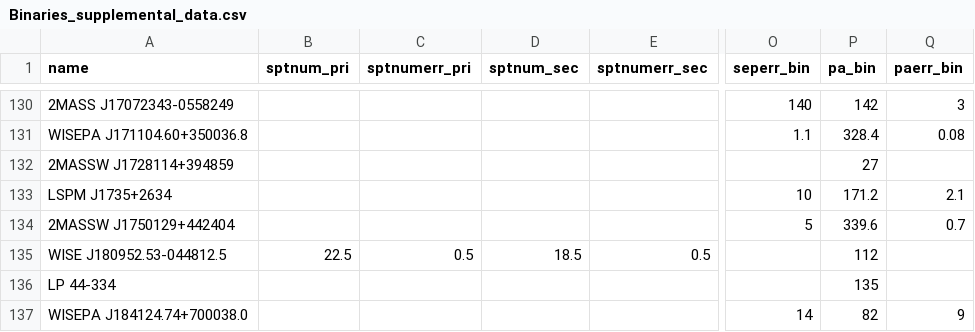
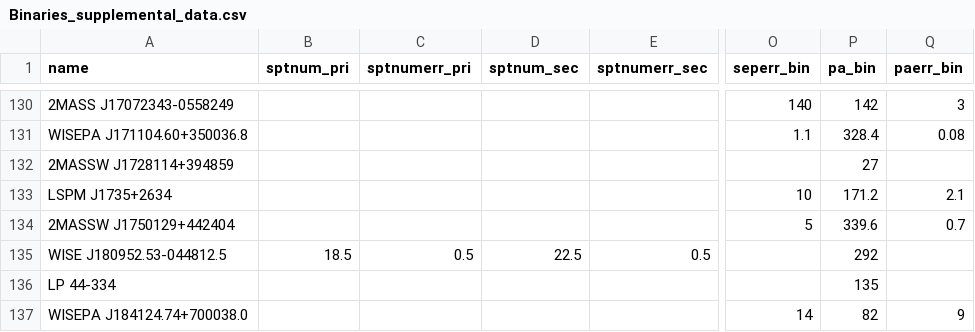
Before and after one commit to pedro-fixingstuff/celestia-ultracool, a CSV file: data/Binaries_supplemental_data.csv, drawn as a sheet; only a part is shown, gaps mark what is left out; the diff names each change by its address in the sheet, - before the commit and + after, or states it on an @@ line.

```diff
--- a/data/Binaries_supplemental_data.csv
+++ b/data/Binaries_supplemental_data.csv
-B135 (sptnum_pri): 22.5
+B135 (sptnum_pri): 18.5
-D135 (sptnum_sec): 18.5
+D135 (sptnum_sec): 22.5
-P135 (pa_bin): 112
+P135 (pa_bin): 292
```
Also changed, not shown: 5 other files.
